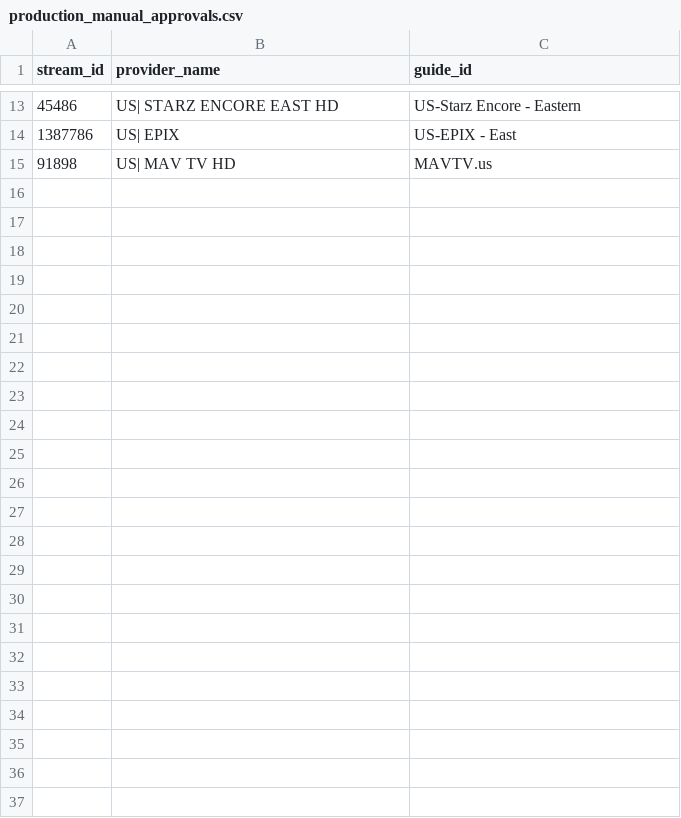
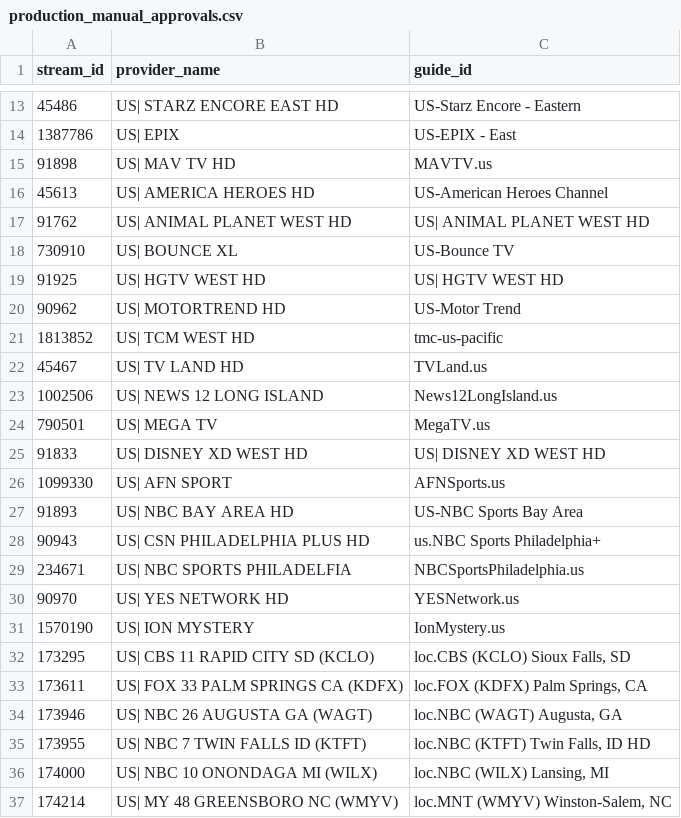
Before and after one commit to rhets/EPG, a CSV file: production_manual_approvals.csv, drawn as a sheet; only a part is shown, gaps mark what is left out.

Commit message:
Add 22 more US EPG channel mappings

```diff
--- a/production_manual_approvals.csv
+++ b/production_manual_approvals.csv
@@ -15 +15,23 @@
 91898,US| MAV TV HD,MAVTV.us
+45613,US| AMERICA HEROES HD,US-American Heroes Channel
+91762,US| ANIMAL PLANET WEST HD,US| ANIMAL PLANET WEST HD
+730910,US| BOUNCE XL,US-Bounce TV
+91925,US| HGTV WEST HD,US| HGTV WEST HD
+90962,US| MOTORTREND HD,US-Motor Trend
+1813852,US| TCM WEST HD,tmc-us-pacific
+45467,US| TV LAND HD,TVLand.us
+1002506,US| NEWS 12 LONG ISLAND,News12LongIsland.us
+790501,US| MEGA TV,MegaTV.us
+91833,US| DISNEY XD WEST HD,US| DISNEY XD WEST HD
+1099330,US| AFN SPORT,AFNSports.us
+91893,US| NBC BAY AREA HD,US-NBC Sports Bay Area
+90943,US| CSN PHILADELPHIA PLUS HD,us.NBC Sports Philadelphia+
+234671,US| NBC SPORTS PHILADELFIA,NBCSportsPhiladelphia.us
+90970,US| YES NETWORK HD,YESNetwork.us
+1570190,US| ION MYSTERY,IonMystery.us
+173295,US| CBS 11 RAPID CITY SD (KCLO),"loc.CBS (KCLO) Sioux Falls, SD"
+173611,US| FOX 33 PALM SPRINGS CA (KDFX),"loc.FOX (KDFX) Palm Springs, CA"
+173946,US| NBC 26 AUGUSTA GA (WAGT),"loc.NBC (WAGT) Augusta, GA"
+173955,US| NBC 7 TWIN FALLS ID (KTFT),"loc.NBC (KTFT) Twin Falls, ID HD"
+174000,US| NBC 10 ONONDAGA MI (WILX),"loc.NBC (WILX) Lansing, MI"
+174214,US| MY 48 GREENSBORO NC (WMYV),"loc.MNT (WMYV) Winston-Salem, NC"
```
Also changed, not shown: 1 other file.
